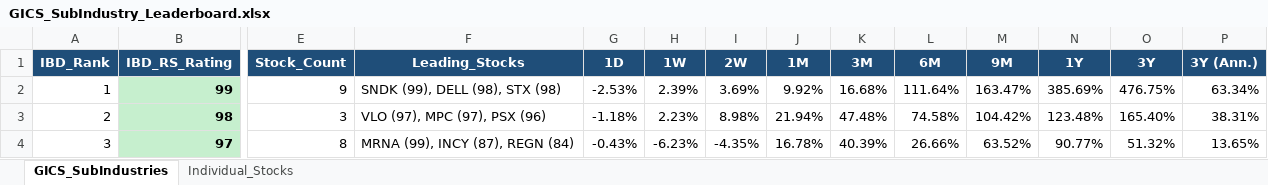
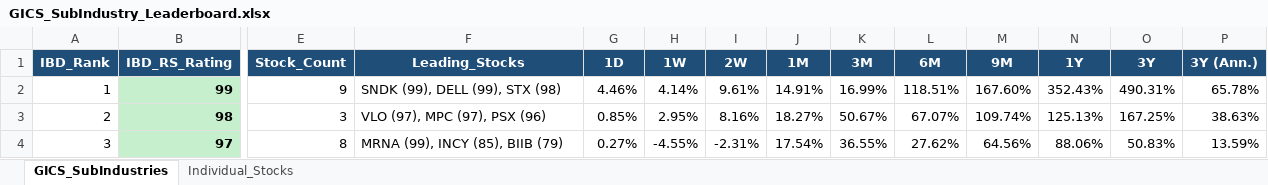
Before and after one commit to Jamesssurfer/GICS-Tracker, an Excel workbook: GICS_SubIndustry_Leaderboard.xlsx, sheet GICS_SubIndustries, drawn as a sheet; only a part is shown, gaps mark what is left out; values as stored, in another font and other column widths than the file's, no borders; the diff covers the shown part only; the diff names each change by its address in the sheet, - before the commit and + after, or states it on an @@ line.

```diff
--- a/GICS_SubIndustry_Leaderboard.xlsx (sheet GICS_SubIndustries)
+++ b/GICS_SubIndustry_Leaderboard.xlsx (sheet GICS_SubIndustries)
-F2 (Leading_Stocks): SNDK (99), DELL (98), STX (98)
+F2 (Leading_Stocks): SNDK (99), DELL (99), STX (98)
-G2 (1D): -2.53%
+G2 (1D): 4.46%
-H2 (1W): 2.39%
+H2 (1W): 4.14%
-I2 (2W): 3.69%
+I2 (2W): 9.61%
-J2 (1M): 9.92%
+J2 (1M): 14.91%
-K2 (3M): 16.68%
+K2 (3M): 16.99%
-L2 (6M): 111.64%
+L2 (6M): 118.51%
-M2 (9M): 163.47%
+M2 (9M): 167.60%
-N2 (1Y): 385.69%
+N2 (1Y): 352.43%
-O2 (3Y): 476.75%
+O2 (3Y): 490.31%
-P2 (3Y (Ann.)): 63.34%
+P2 (3Y (Ann.)): 65.78%
-G3 (1D): -1.18%
+G3 (1D): 0.85%
-H3 (1W): 2.23%
+H3 (1W): 2.95%
-I3 (2W): 8.98%
+I3 (2W): 8.16%
-J3 (1M): 21.94%
+J3 (1M): 18.27%
-K3 (3M): 47.48%
+K3 (3M): 50.67%
-L3 (6M): 74.58%
+L3 (6M): 67.07%
-M3 (9M): 104.42%
+M3 (9M): 109.74%
-N3 (1Y): 123.48%
+N3 (1Y): 125.13%
-O3 (3Y): 165.40%
+O3 (3Y): 167.25%
-P3 (3Y (Ann.)): 38.31%
+P3 (3Y (Ann.)): 38.63%
-F4 (Leading_Stocks): MRNA (99), INCY (87), REGN (84)
+F4 (Leading_Stocks): MRNA (99), INCY (85), BIIB (79)
-G4 (1D): -0.43%
+G4 (1D): 0.27%
-H4 (1W): -6.23%
+H4 (1W): -4.55%
-I4 (2W): -4.35%
+I4 (2W): -2.31%
-J4 (1M): 16.78%
+J4 (1M): 17.54%
-K4 (3M): 40.39%
+K4 (3M): 36.55%
-L4 (6M): 26.66%
+L4 (6M): 27.62%
-M4 (9M): 63.52%
+M4 (9M): 64.56%
-N4 (1Y): 90.77%
+N4 (1Y): 88.06%
-O4 (3Y): 51.32%
+O4 (3Y): 50.83%
-P4 (3Y (Ann.)): 13.65%
+P4 (3Y (Ann.)): 13.59%
```
Also changed, not shown: 1659 edited cells elsewhere in this sheet, sheet Individual_Stocks.
